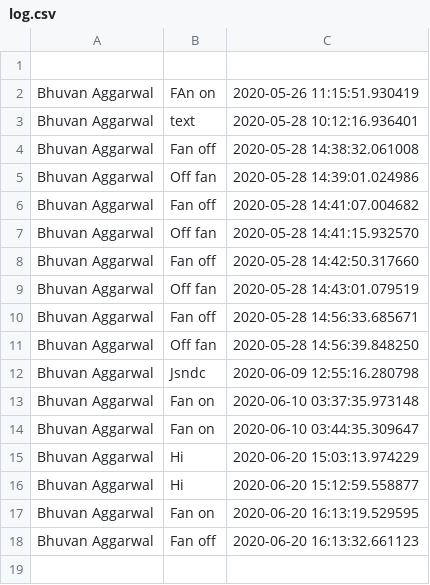
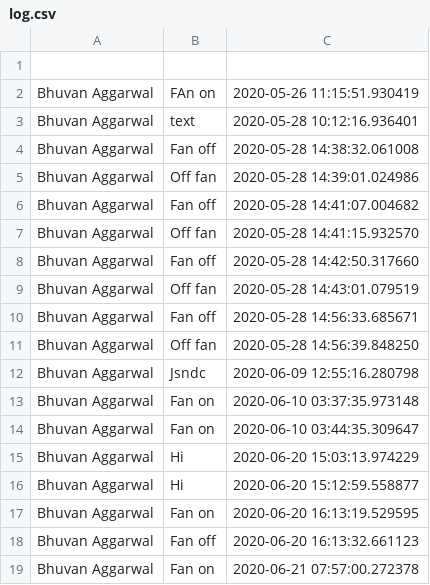
Before and after one commit to invisibleflame/Team_Automated, a CSV file: log.csv, drawn as a sheet.

```diff
--- a/log.csv
+++ b/log.csv
@@ -18 +18,2 @@ Bhuvan Aggarwal,Fan on,2020-06-20 16:13:19.529595
 Bhuvan Aggarwal,Fan off,2020-06-20 16:13:32.661123
+Bhuvan Aggarwal,Fan on,2020-06-21 07:57:00.272378
```
Also changed, not shown: 3 other files.
